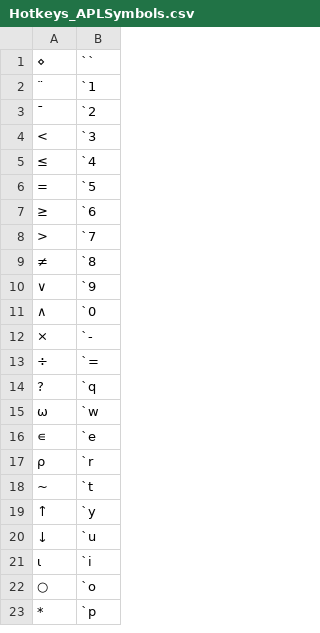
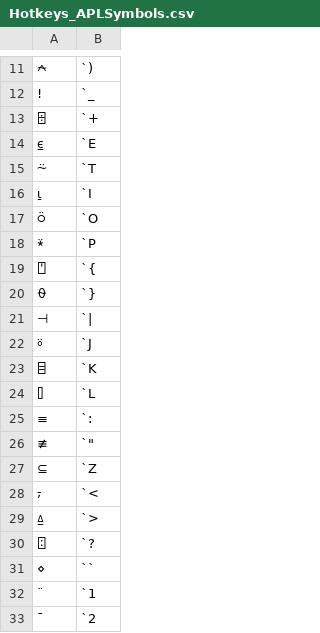
Before and after one commit to Isaac-Flath/anki, a CSV file: decks/Hotkeys_APLSymbols.csv, drawn as a sheet; only a part is shown, gaps mark what is left out; the shorter side is filled out with more unchanged rows; the diff covers the shown part only.

```diff
--- a/decks/Hotkeys_APLSymbols.csv
+++ b/decks/Hotkeys_APLSymbols.csv
@@ -1 +11,21 @@
+⍲,`)
+!,`_
+⌹,`+
+⍷,`E
+⍨,`T
+⍸,`I
+⍥,`O
+⍣,`P
+⍞,`{
+⍬,`}
+⊣,`|
+⍤,`J
+⌸,`K
+⌷,`L
+≡,`:
+≢,"`"""
+⊆,`Z
+⍪,`<
+⍙,`>
+⍠,`?
 ⋄,``
```
Also changed, not shown: 10 added rows and 30 removed rows elsewhere in this file, decks/Regex_Symbols.csv, 2 other files.
